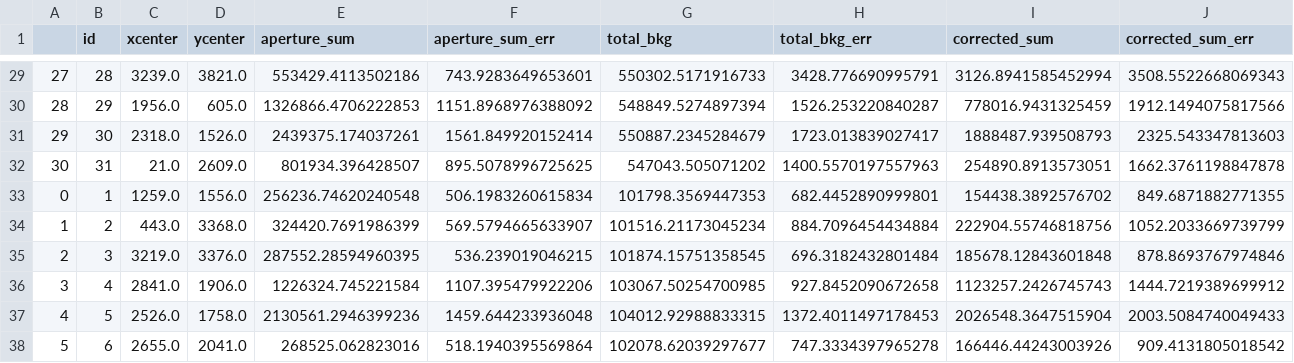
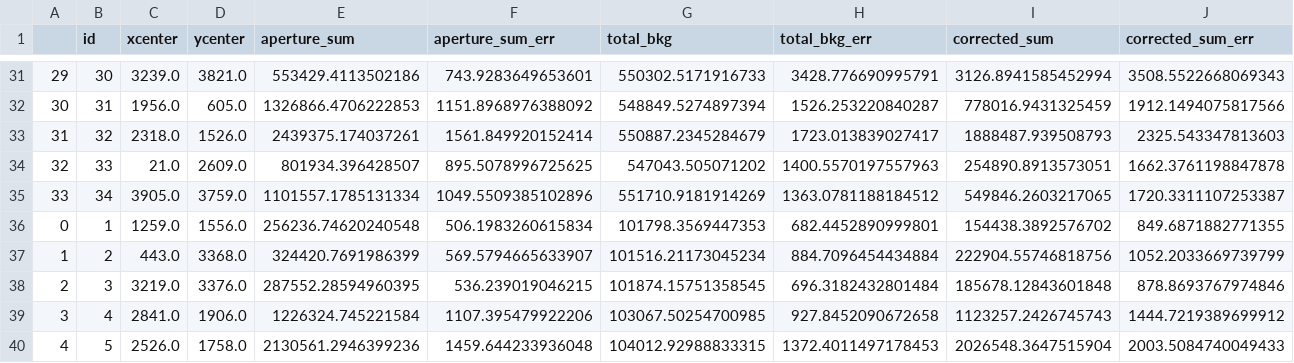
Before and after one commit to RJVB09/G8_OpenClusters, a CSV file: code/magnitude_data/magnitudesClusterNewR.csv, drawn as a sheet; only a part is shown, gaps mark what is left out; the shorter side is filled out with more unchanged rows; addresses are those after the commit; rows hold the shown columns only; the diff covers the shown part only; the diff names each change by its address in the sheet, - before the commit and + after, or states it on an @@ line.

```diff
--- a/code/magnitude_data/magnitudesClusterNewR.csv
+++ b/code/magnitude_data/magnitudesClusterNewR.csv
@@ column A renumbered between rows 5 and 34 @@
-B31 (id): 28
+B31 (id): 30
-B32 (id): 29
+B32 (id): 31
-B33 (id): 30
+B33 (id): 32
-B34 (id): 31
+B34 (id): 33
+row 35: 33 | 34 | 3905.0 | 3759.0 | 1101557.1785131334 | 1049.5509385102896 | 551710.9181914269 | 1363.0781188184512 | 549846.2603217065 | 1720.3311107253387
```
Also changed, not shown: 2 added rows and 25 edited cells elsewhere in this file, code/magnitude_data/magnitudesClusterNewG.csv, code/magnitude_data/magnitudesClusterNewI.csv.
